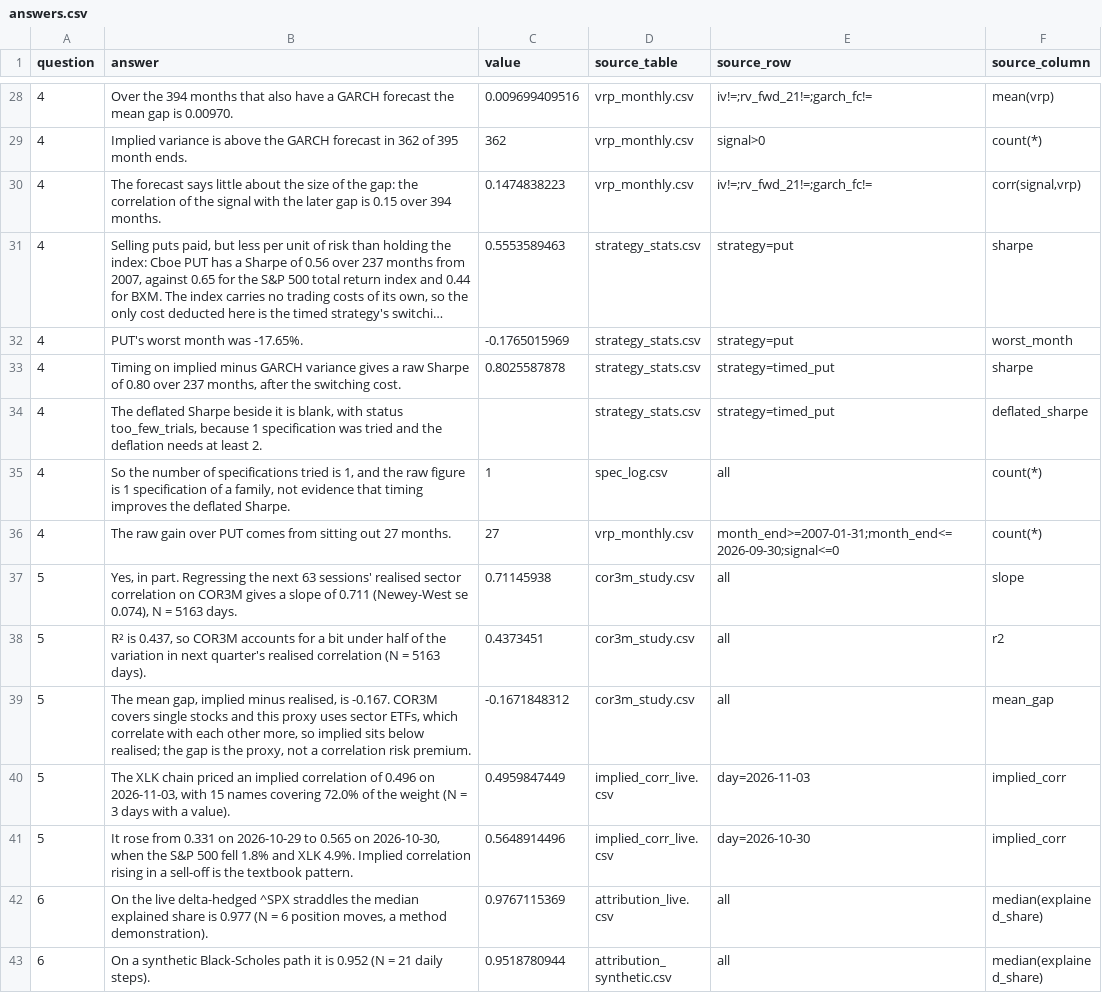
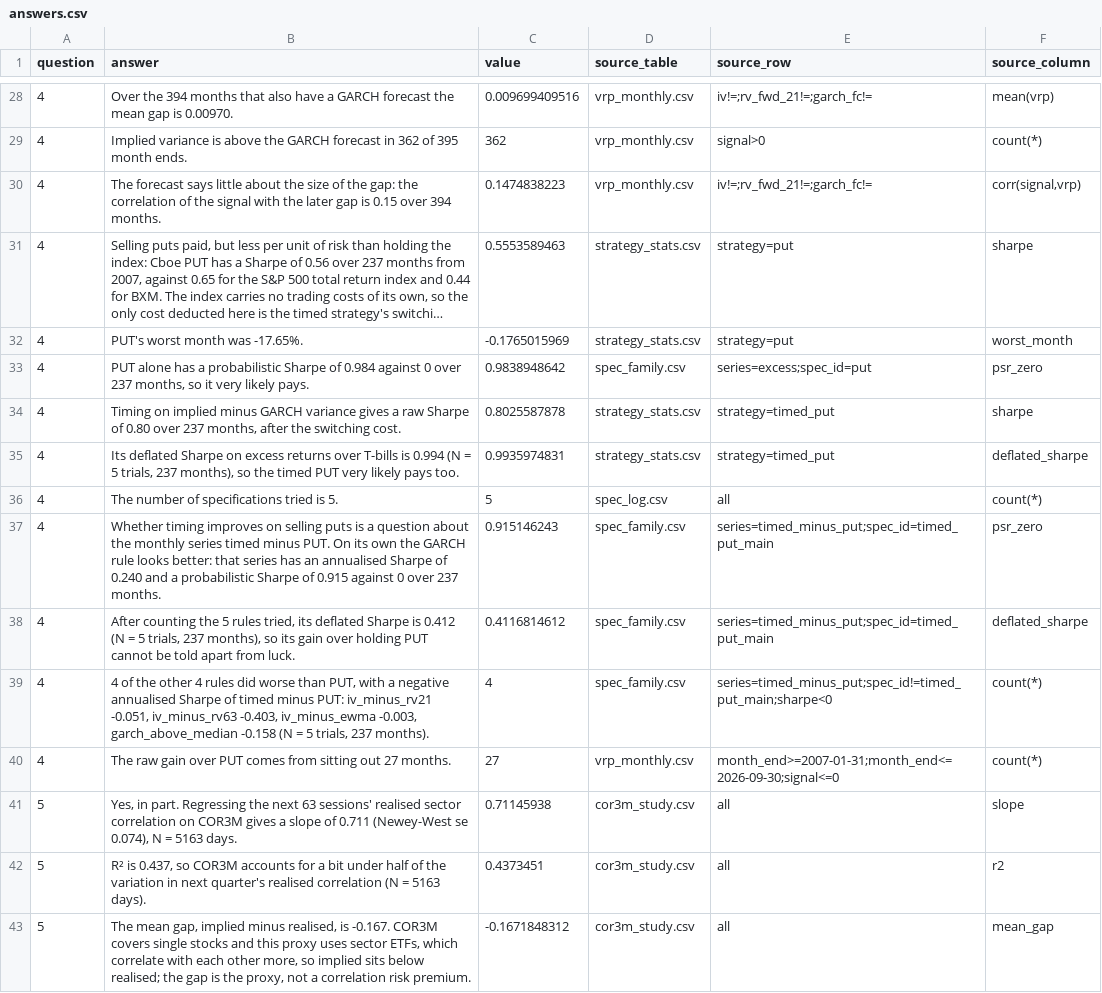
Before and after one commit to uty101/Volatility-Surface-and-Event-Pricing, a CSV file: outputs/tables/answers.csv, drawn as a sheet; only a part is shown, gaps mark what is left out; the shorter side is filled out with more unchanged rows; long unchanged cells end in ….

```diff
--- a/outputs/tables/answers.csv
+++ b/outputs/tables/answers.csv
@@ -32,5 +32,9 @@ question,answer,value,source_table,source_row,source_column
 4,PUT's worst month was -17.65%.,-0.1765015969,strategy_stats.csv,strategy=put,worst_month
+4,"PUT alone has a probabilistic Sharpe of 0.984 against 0 over 237 months, so it very likely pays.",0.9838948642,spec_family.csv,series=excess;spec_id=put,psr_zero
 4,"Timing on implied minus GARCH variance gives a raw Sharpe of 0.80 over 237 months, after the switching cost.",0.8025587878,strategy_stats.csv,strategy=timed_put,sharpe
-4,"The deflated Sharpe beside it is blank, with status too_few_trials, because 1 specification was tried and the deflation needs at least 2.",,strategy_stats.csv,strategy=timed_put,deflated_sharpe
-4,"So the number of specifications tried is 1, and the raw figure is 1 specification of a family, not evidence that timing improves the deflated Sharpe.",1,spec_log.csv,all,count(*)
+4,"Its deflated Sharpe on excess returns over T-bills is 0.994 (N = 5 trials, 237 months), so the timed PUT very likely pays too.",0.9935974831,strategy_stats.csv,strategy=timed_put,deflated_sharpe
+4,The number of specifications tried is 5.,5,spec_log.csv,all,count(*)
+4,Whether timing improves on selling puts is a question about the monthly series timed minus PUT. On its own the GARCH rule looks better: that series has an annualised Sharpe of 0.240 and a probabilistic Sharpe of 0.915 against 0 over 237 months.,0.915146243,spec_family.csv,series=timed_minus_put;spec_id=timed_put_main,psr_zero
+4,"After counting the 5 rules tried, its deflated Sharpe is 0.412 (N = 5 trials, 237 months), so its gain over holding PUT cannot be told apart from luck.",0.4116814612,spec_family.csv,series=timed_minus_put;spec_id=timed_put_main,deflated_sharpe
+4,"4 of the other 4 rules did worse than PUT, with a negative annualised Sharpe of timed minus PUT: iv_minus_rv21 -0.051, iv_minus_rv63 -0.403, iv_minus_ewma -0.003, garch_above_median -0.158 (N = 5 trials, 237 months).",4,spec_family.csv,series=timed_minus_put;spec_id!=timed_put_main;sharpe<0,count(*)
 4,The raw gain over PUT comes from sitting out 27 months.,27,vrp_monthly.csv,month_end>=2007-01-31;month_end<=2026-09-30;signal<=0,count(*)
```
Also changed, not shown: outputs/tables/spec_log.csv, outputs/tables/strategy_stats.csv, 11 other files.
